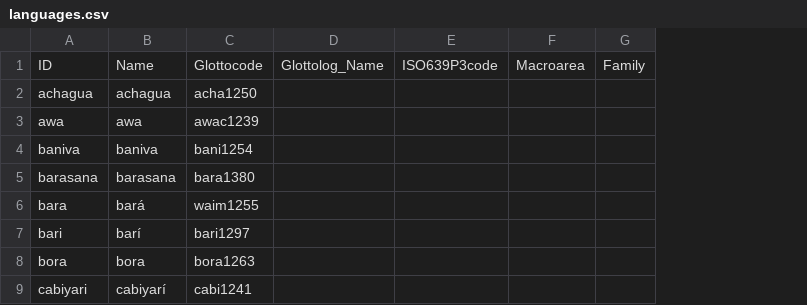
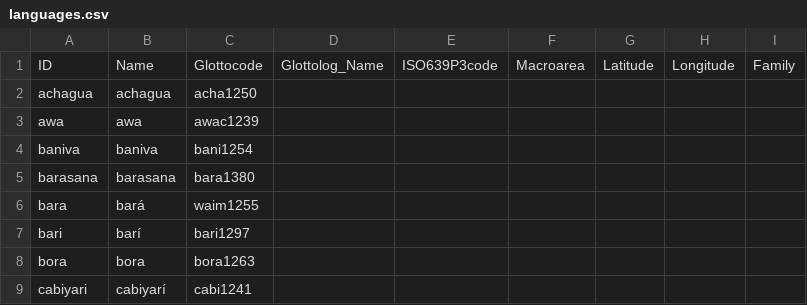
Before and after one commit to lexibank/chaconcolumbian, a CSV file: cldf/languages.csv, drawn as a sheet; only a part is shown; the diff names each change by its address in the sheet, - before the commit and + after, or states it on an @@ line.

Commit message:
Updated CLDF data, cleanup, Travis prep.

```diff
--- a/cldf/languages.csv
+++ b/cldf/languages.csv
+column G, row 1: Latitude
+column H, row 1: Longitude
```
Also changed, not shown: cldf/forms.csv, 8 other files.
